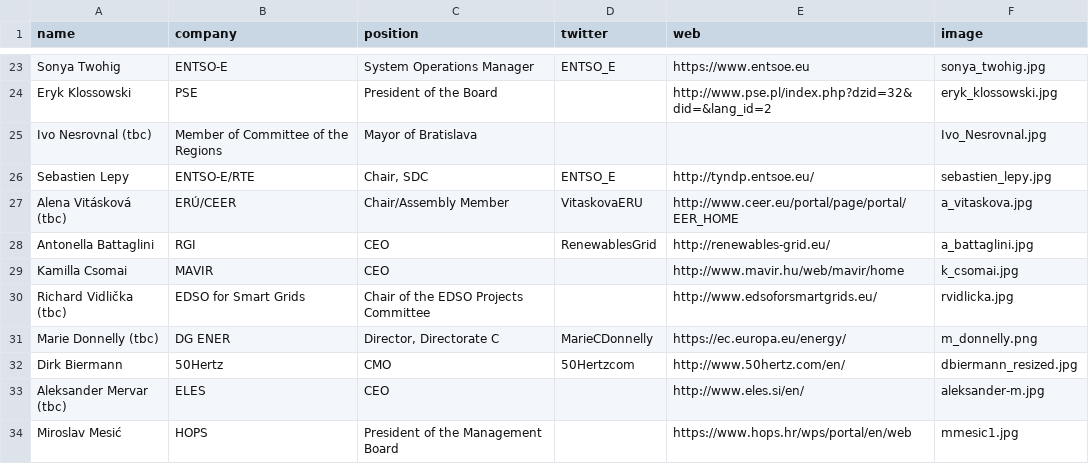
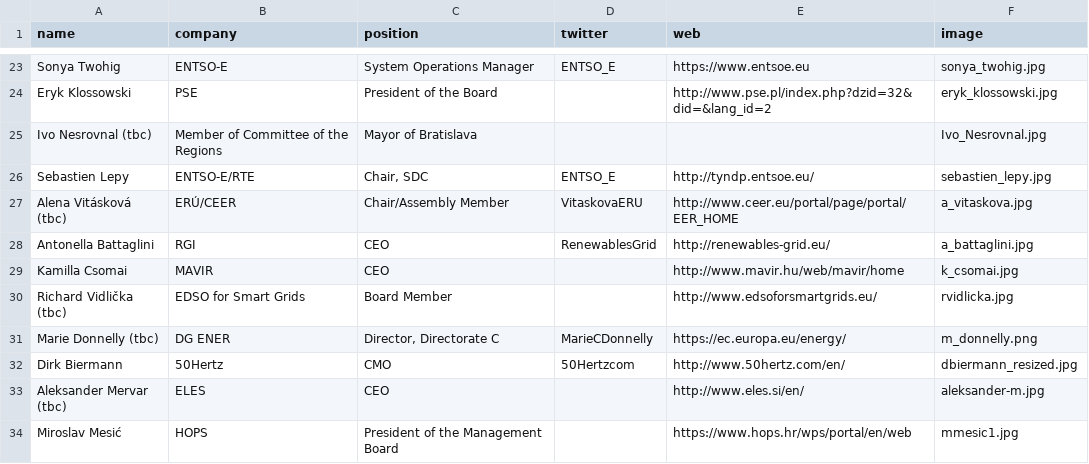
Before and after one commit to entsoe-web/cee-conf, a CSV file: _data/speakers.csv, drawn as a sheet; only a part is shown, gaps mark what is left out.

Commit message:
Update speakers.csv

```diff
--- a/_data/speakers.csv
+++ b/_data/speakers.csv
@@ -29,3 +29,3 @@ Antonella Battaglini,RGI,CEO,RenewablesGrid ,http://renewables-grid.eu/,a_battag
 Kamilla Csomai,MAVIR,CEO,,http://www.mavir.hu/web/mavir/home,k_csomai.jpg
-Richard Vidlička (tbc),EDSO for Smart Grids,Chair of the EDSO Projects Committee,,http://www.edsoforsmartgrids.eu/,rvidlicka.jpg
+Richard Vidlička (tbc),EDSO for Smart Grids,Board Member,,http://www.edsoforsmartgrids.eu/,rvidlicka.jpg
 Marie Donnelly (tbc),DG ENER,"Director, Directorate C",MarieCDonnelly,https://ec.europa.eu/energy/,m_donnelly.png
```
